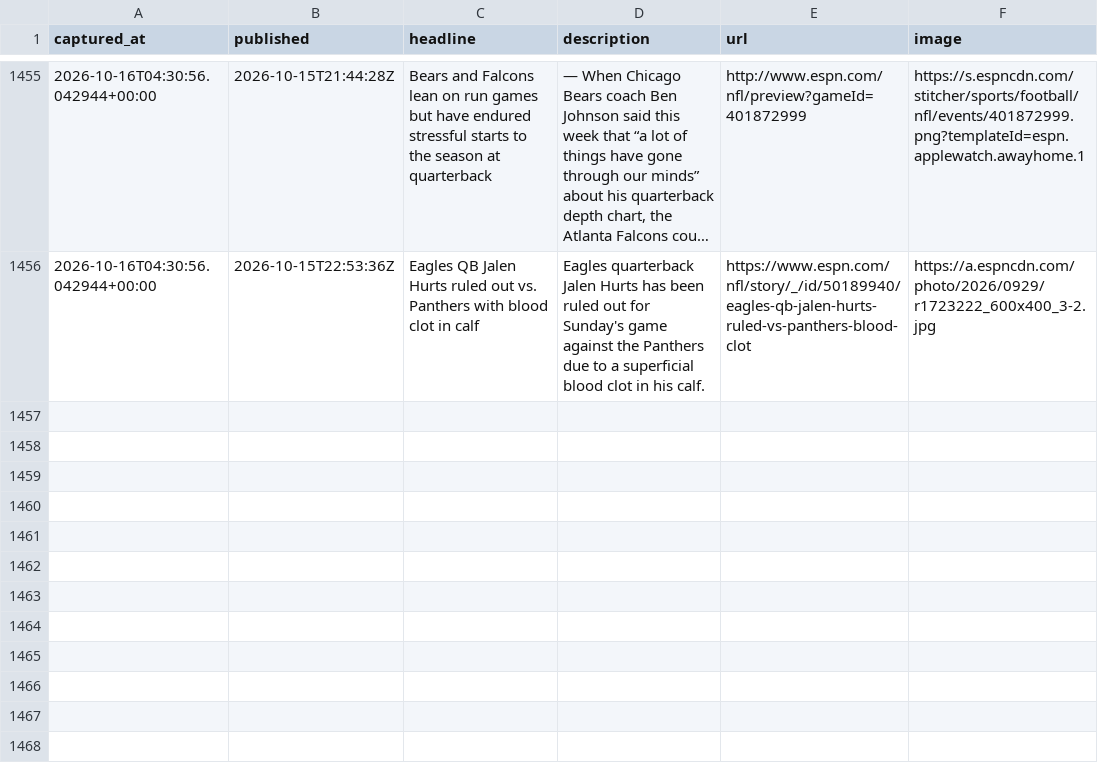
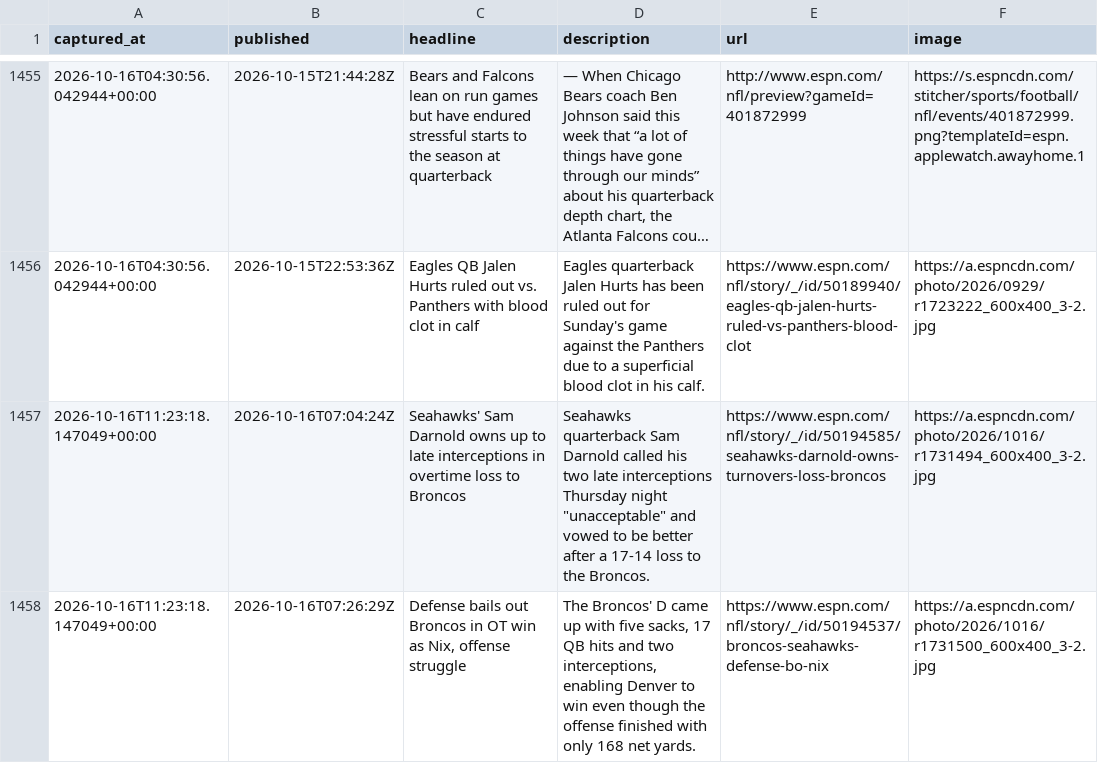
Before and after one commit to cmhart13-boop/OneMoreShiva-Native, a CSV file: data/injury_mentions.csv, drawn as a sheet; only a part is shown, gaps mark what is left out; long unchanged cells end in …; the diff names each change by its address in the sheet, - before the commit and + after, or states it on an @@ line.

```diff
--- a/data/injury_mentions.csv
+++ b/data/injury_mentions.csv
+row 1457: 2026-10-16T11:23:18.147049+00:00 | 2026-10-16T07:04:24Z | Seahawks' Sam Darnold owns up to late interceptions in overtime loss to Broncos | Seahawks quarterback Sam Darnold called his two late interceptions Thursday night "unacceptable" and vowed to be better after a 17-14 loss to the Broncos. | https://www.espn.com/nfl/story/_/id/50194585/seahawks-darnold-owns-turnovers-loss-broncos | https://a.espncdn.com/photo/2026/1016/r1731494_600x400_3-2.jpg
+row 1458: 2026-10-16T11:23:18.147049+00:00 | 2026-10-16T07:26:29Z | Defense bails out Broncos in OT win as Nix, offense struggle | The Broncos' D came up with five sacks, 17 QB hits and two interceptions, enabling Denver to win even though the offense finished with only 168 net yards. | https://www.espn.com/nfl/story/_/id/50194537/broncos-seahawks-defense-bo-nix | https://a.espncdn.com/photo/2026/1016/r1731500_600x400_3-2.jpg
```
Also changed, not shown: 2 other files.
